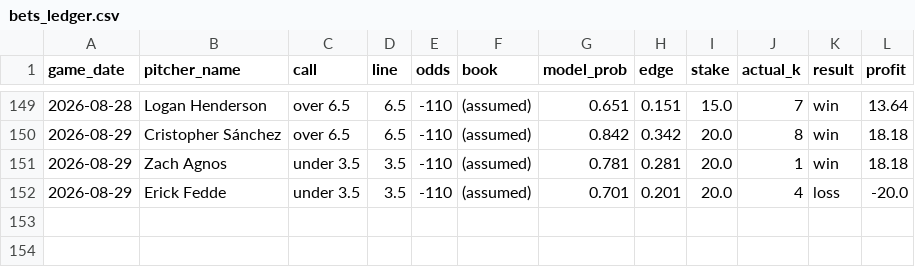
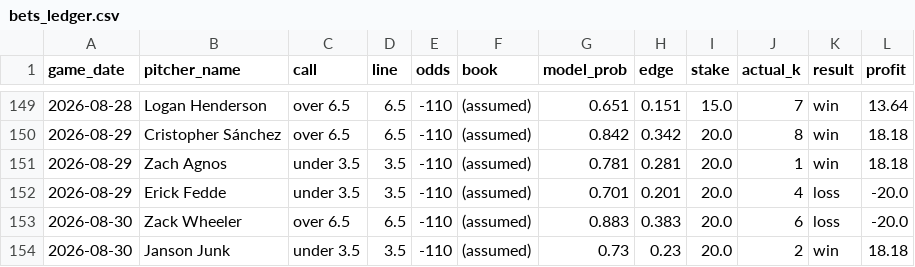
Before and after one commit to francisconoe/medidor-de-ponches-mlb, a CSV file: reports/bets_ledger.csv, drawn as a sheet; only a part is shown, gaps mark what is left out.

```diff
--- a/reports/bets_ledger.csv
+++ b/reports/bets_ledger.csv
@@ -152 +152,3 @@ game_date,pitcher_name,call,line,odds,book,model_prob,edge,stake,actual_k,result
 2026-08-29,Erick Fedde,under 3.5,3.5,-110,(assumed),0.701,0.201,20.0,4,loss,-20.0
+2026-08-30,Zack Wheeler,over 6.5,6.5,-110,(assumed),0.883,0.383,20.0,6,loss,-20.0
+2026-08-30,Janson Junk,under 3.5,3.5,-110,(assumed),0.73,0.23,20.0,2,win,18.18
```
Also changed, not shown: reports/predictions/realtime_v4_predictions_2026-08-30.csv, 2 other files.
